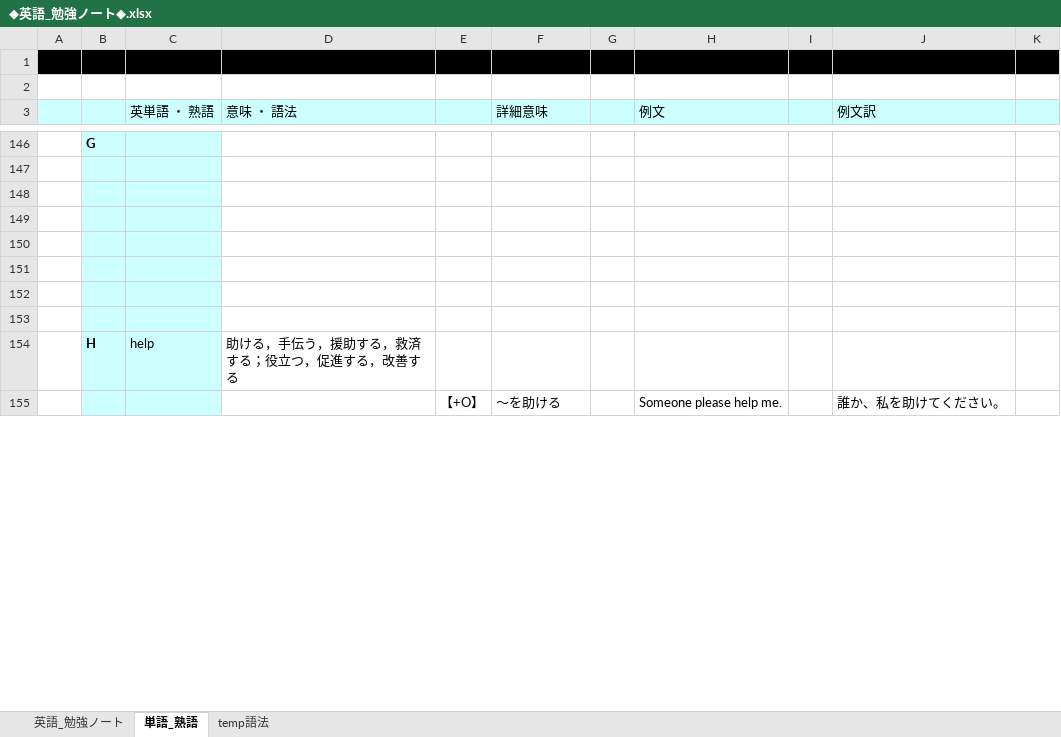
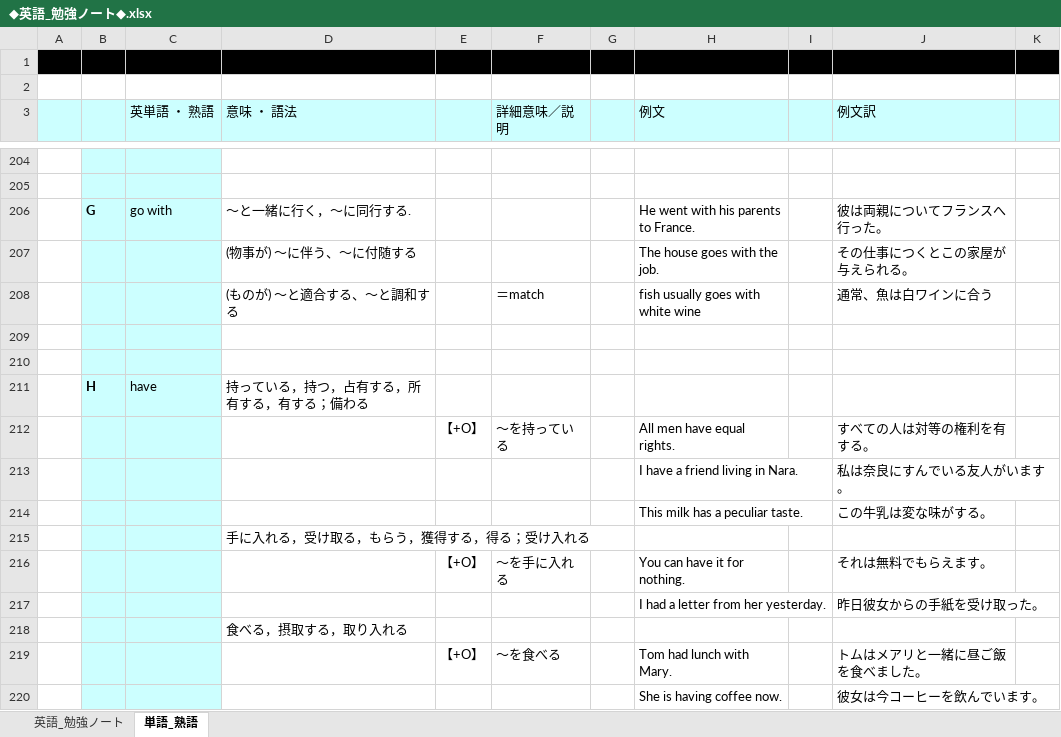
Before and after one commit to roshihie/English, an Excel workbook: ◆英語_勉強ノート◆.xlsx, sheet 単語_熟語, drawn as a sheet; only a part is shown, gaps mark what is left out; the shorter side is filled out with more unchanged rows; values as stored, in another font and other column widths than the file's, no borders; addresses are those after the commit; the diff covers the shown part only; the diff names each change by its address in the sheet, - before the commit and + after, or states it on an @@ line.

```diff
--- a/◆英語_勉強ノート◆.xlsx (sheet 単語_熟語)
+++ b/◆英語_勉強ノート◆.xlsx (sheet 単語_熟語)
-sheet tab: temp語法
-F3: 詳細意味
+F3: 詳細意味／説明
-B204: G
+B204: (empty)
-row 206: (empty)
+row 206:  | G | go with | ～と一緒に行く，～に同行する. |  |  |  | He went with his parents to France. |  | 彼は両親についてフランスへ行った。
-row 207: (empty)
+row 207:  |  |  | (物事が) ～に伴う、～に付随する |  |  |  | The house goes with the job. |  | その仕事につくとこの家屋が与えられる。
-row 208: (empty)
+row 208:  |  |  | (ものが) ～と適合する、～と調和する |  | ＝match |  | fish usually goes with white wine |  | 通常、魚は白ワインに合う
+row 210: (empty)
+row 211:  | H | have | 持っている，持つ，占有する，所有する，有する；備わる
+row 212:  |  |  |  | 【+O】 | ～を持っている |  | All men have equal rights. |  | すべての人は対等の権利を有する。
+row 213:  |  |  |  |  |  |  | I have a friend living in Nara. |  | 私は奈良にすんでいる友人がいます。
+row 214:  |  |  |  |  |  |  | This milk has a peculiar taste. |  | この牛乳は変な味がする。
+row 215:  |  |  | 手に入れる，受け取る，もらう，獲得する，得る；受け入れる
+row 216:  |  |  |  | 【+O】 | ～を手に入れる |  | You can have it for nothing. |  | それは無料でもらえます。
+row 217:  |  |  |  |  |  |  | I had a letter from her yesterday. |  | 昨日彼女からの手紙を受け取った。
+row 218:  |  |  | 食べる，摂取する，取り入れる
+row 219:  |  |  |  | 【+O】 | ～を食べる |  | Tom had lunch with Mary. |  | トムはメアリと一緒に昼ご飯を食べました。
+row 220:  |  |  |  |  |  |  | She is having coffee now. |  | 彼女は今コーヒーを飲んでいます。
```
Also changed, not shown: 105 added rows, 1 removed row and 199 edited cells elsewhere in this sheet, 勉強実績ノート.xlsx.
